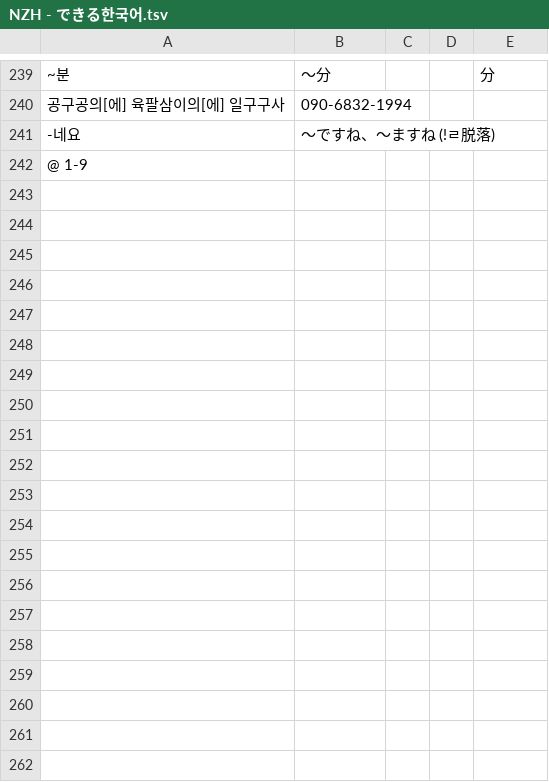
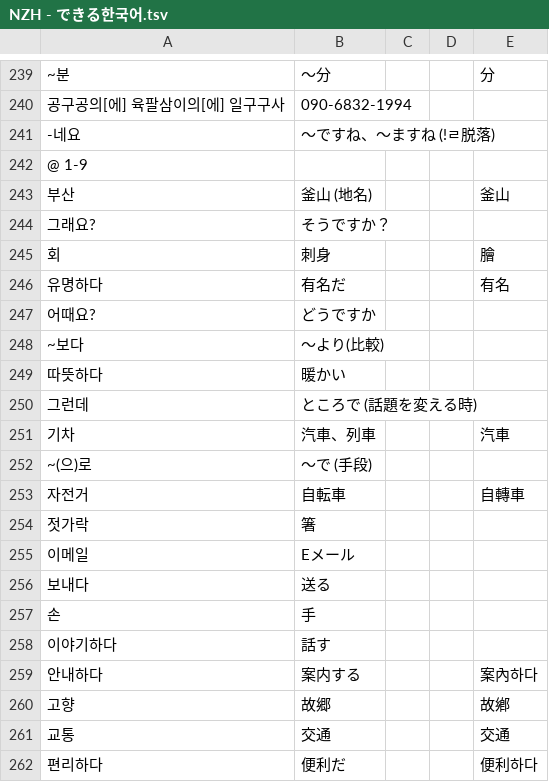
Before and after one commit to jdwebdev/NZH, a TSV file: tsv/NZH - できる한국어.tsv, drawn as a sheet; only a part is shown, gaps mark what is left out; the diff covers the shown part only; the diff names each change by its address in the sheet, - before the commit and + after, or states it on an @@ line.

Commit message:
MAJ

```diff
--- a/tsv/NZH - できる한국어.tsv
+++ b/tsv/NZH - できる한국어.tsv
+row 243: 부산 | 釜山 (地名) |  |  | 釜山
+row 244: 그래요? | そうですか？
+row 245: 회 | 刺身 |  |  | 膾
+row 246: 유명하다 | 有名だ |  |  | 有名
+row 247: 어때요? | どうですか
+row 248: ~보다 | ～より(比較)
+row 249: 따뜻하다 | 暖かい
+row 250: 그런데 | ところで (話題を変える時)
+row 251: 기차 | 汽車、列車 |  |  | 汽車
+row 252: ~(으)로 | ～で (手段)
+row 253: 자전거 | 自転車 |  |  | 自轉車
+row 254: 젓가락 | 箸
+row 255: 이메일 | Eメール
+row 256: 보내다 | 送る
+row 257: 손 | 手
+row 258: 이야기하다 | 話す
+row 259: 안내하다 | 案内する |  |  | 案內하다
+row 260: 고향 | 故郷 |  |  | 故鄕
+row 261: 교통 | 交通 |  |  | 交通
+row 262: 편리하다 | 便利だ |  |  | 便利하다
```
Also changed, not shown: 14 added rows and 1 edited cell elsewhere in this file.
